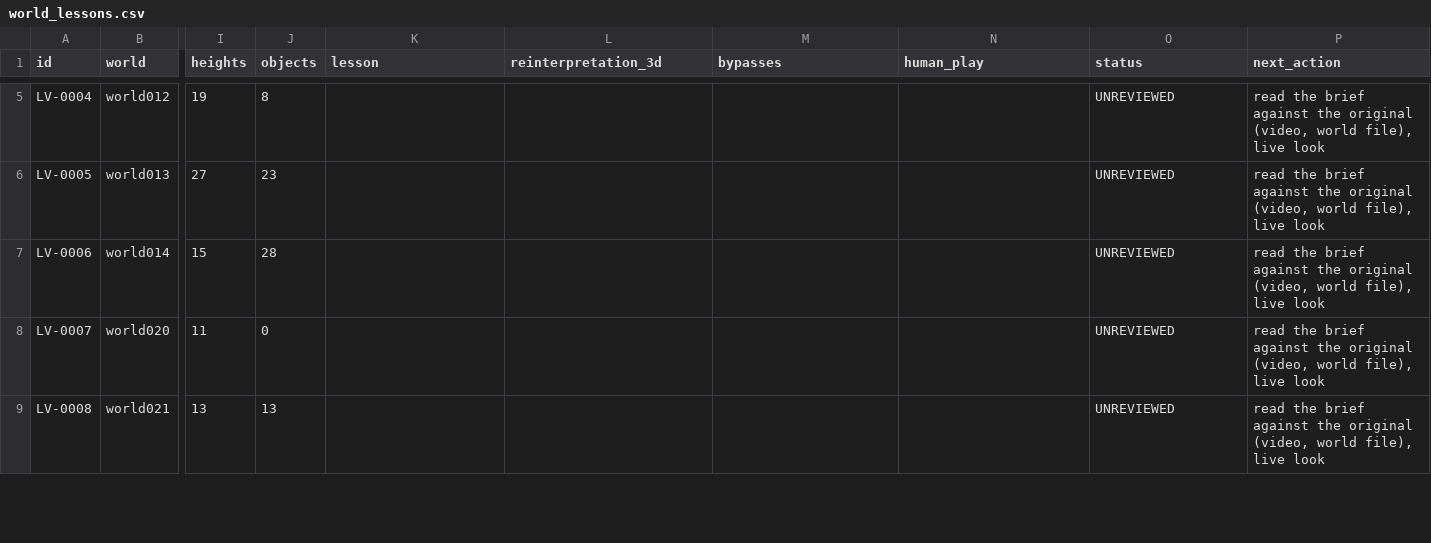
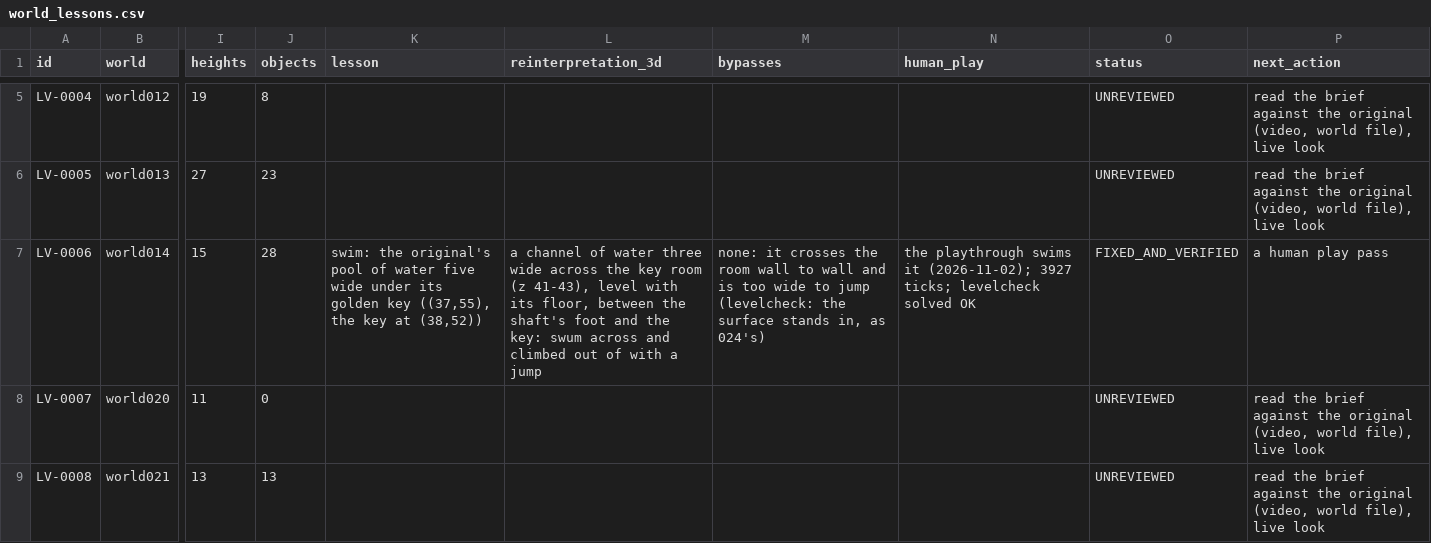
Before and after one commit to openeggbert/galaxy-eggbert, a CSV file: plans/audit/world_lessons.csv, drawn as a sheet; only a part is shown, gaps mark what is left out; the diff names each change by its address in the sheet, - before the commit and + after, or states it on an @@ line.

```diff
--- a/plans/audit/world_lessons.csv
+++ b/plans/audit/world_lessons.csv
-K7 (lesson): (empty)
+K7 (lesson): swim: the original's pool of water five wide under its golden key ((37,55), the key at (38,52))
-L7 (reinterpretation_3d): (empty)
+L7 (reinterpretation_3d): a channel of water three wide across the key room (z 41-43), level with its floor, between the shaft's foot and the key: swum across and climbed out of with a jump
-M7 (bypasses): (empty)
+M7 (bypasses): none: it crosses the room wall to wall and is too wide to jump (levelcheck: the surface stands in, as 024's)
-N7 (human_play): (empty)
+N7 (human_play): the playthrough swims it (2026-11-02); 3927 ticks; levelcheck solved OK
-O7 (status): UNREVIEWED
+O7 (status): FIXED_AND_VERIFIED
-P7 (next_action): read the brief against the original (video, world file), live look
+P7 (next_action): a human play pass
```
Also changed, not shown: plans/audit/world_lessons.notes.csv, 4 other files.
